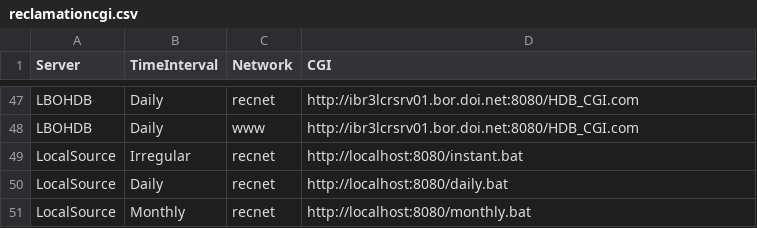
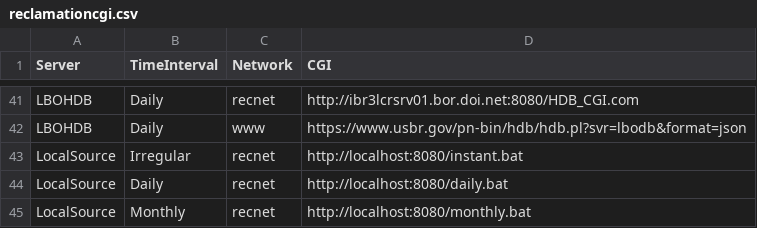
Before and after one commit to usbr/HydrometTools, a CSV file: cfg/reclamationcgi.csv, drawn as a sheet; only a part is shown, gaps mark what is left out; addresses are those after the commit; the diff covers the shown part only; the diff names each change by its address in the sheet, - before the commit and + after, or states it on an @@ line.

```diff
--- a/cfg/reclamationcgi.csv
+++ b/cfg/reclamationcgi.csv
-D42 (CGI): http://ibr3lcrsrv01.bor.doi.net:8080/HDB_CGI.com
+D42 (CGI): https://www.usbr.gov/pn-bin/hdb/hdb.pl?svr=lbodb&format=json
```
Also changed, not shown: 6 removed rows and 6 edited cells elsewhere in this file, 6 other files.
